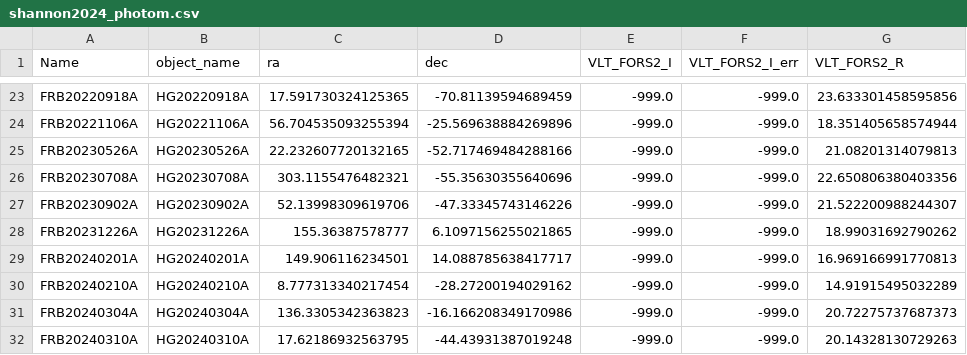
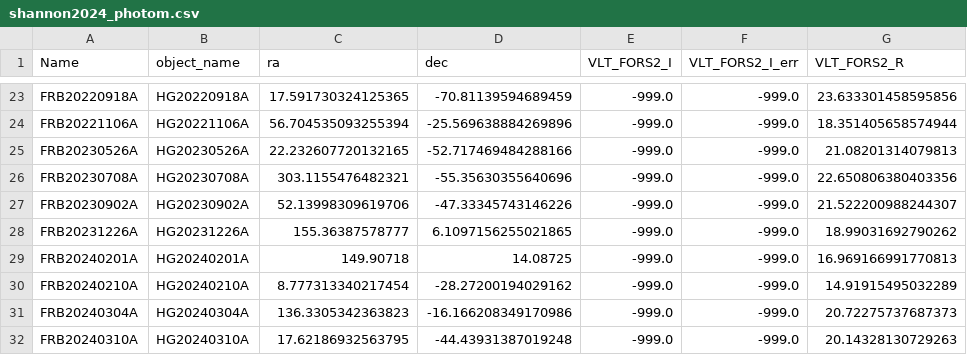
Before and after one commit to FRBs/FRB, a CSV file: frb/data/Galaxies/Literature/shannon2024_photom.csv, drawn as a sheet; only a part is shown, gaps mark what is left out; the diff names each change by its address in the sheet, - before the commit and + after, or states it on an @@ line.

```diff
--- a/frb/data/Galaxies/Literature/shannon2024_photom.csv
+++ b/frb/data/Galaxies/Literature/shannon2024_photom.csv
-C29 (ra): 149.906116234501
+C29 (ra): 149.90718
-D29 (dec): 14.088785638417717
+D29 (dec): 14.08725
```
Also changed, not shown: 2 other files.
